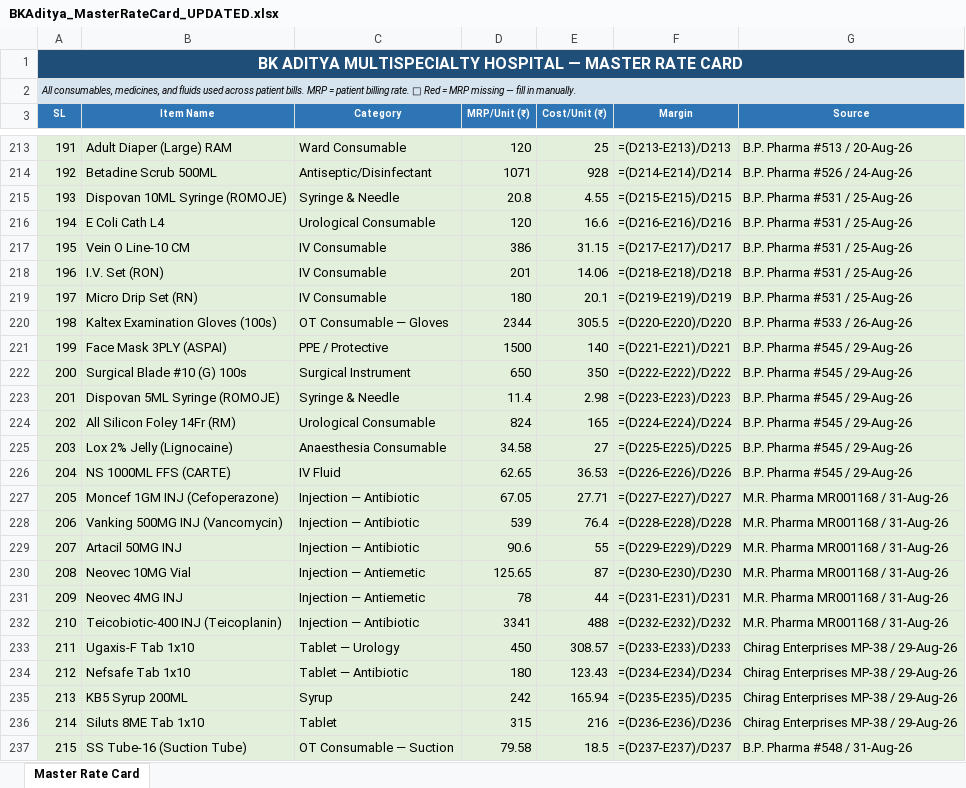
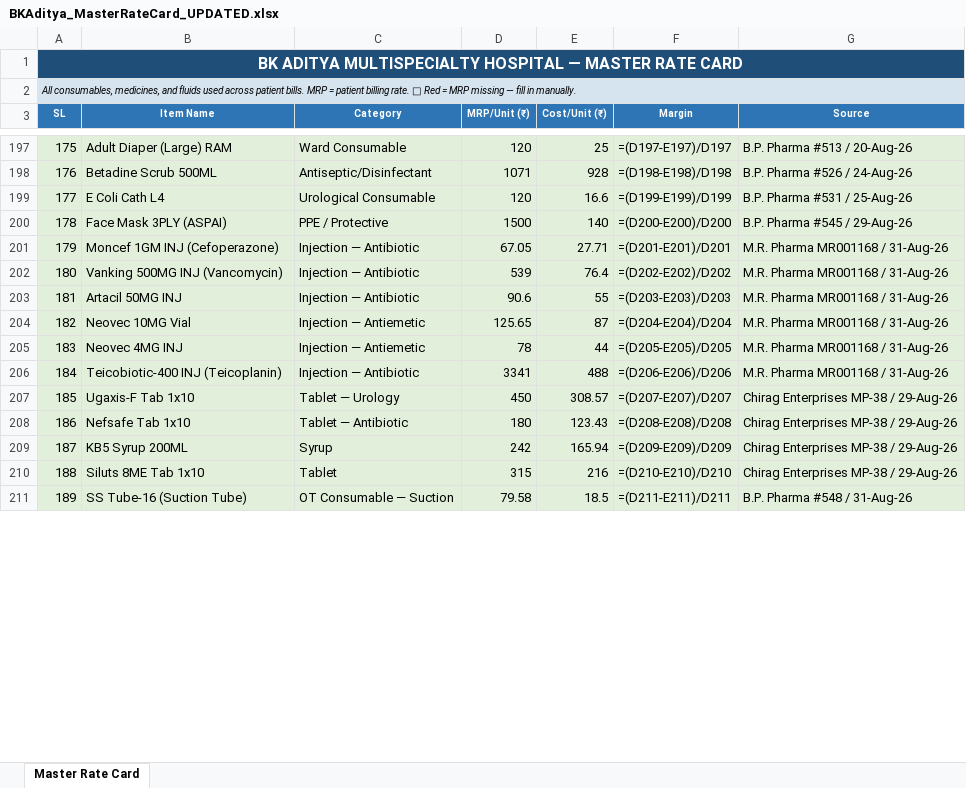
Before and after one commit to diggarishav-ai/Employee-Manager, an Excel workbook: BKAditya_MasterRateCard_UPDATED.xlsx, sheet Master Rate Card, drawn as a sheet; only a part is shown, gaps mark what is left out; values as stored, in another font and other column widths than the file's, no borders; formulas without a stored value are shown as written; removed rows and columns are numbered as before the commit, all else as after; the diff covers the shown part only; the diff names each change by its address in the sheet, - before the commit and + after, or states it on an @@ line.

```diff
--- a/BKAditya_MasterRateCard_UPDATED.xlsx (sheet Master Rate Card)
+++ b/BKAditya_MasterRateCard_UPDATED.xlsx (sheet Master Rate Card)
@@ column A (SL) renumbered between rows 188 and 213 @@
-F197 (Margin): =(D213-E213)/D213
+F197 (Margin): =(D197-E197)/D197
-F198 (Margin): =(D214-E214)/D214
+F198 (Margin): =(D198-E198)/D198
-row 215: 193 | Dispovan 10ML Syringe (ROMOJE) | Syringe & Needle | 20.8 | 4.55 | =(D215-E215)/D215 | B.P. Pharma #531 / 25-Aug-26
-F199 (Margin): =(D216-E216)/D216
+F199 (Margin): =(D199-E199)/D199
-row 217: 195 | Vein O Line-10 CM | IV Consumable | 386 | 31.15 | =(D217-E217)/D217 | B.P. Pharma #531 / 25-Aug-26
-row 218: 196 | I.V. Set (RON) | IV Consumable | 201 | 14.06 | =(D218-E218)/D218 | B.P. Pharma #531 / 25-Aug-26
-row 219: 197 | Micro Drip Set (RN) | IV Consumable | 180 | 20.1 | =(D219-E219)/D219 | B.P. Pharma #531 / 25-Aug-26
-row 220: 198 | Kaltex Examination Gloves (100s) | OT Consumable — Gloves | 2344 | 305.5 | =(D220-E220)/D220 | B.P. Pharma #533 / 26-Aug-26
-F200 (Margin): =(D221-E221)/D221
+F200 (Margin): =(D200-E200)/D200
-row 222: 200 | Surgical Blade #10 (G) 100s | Surgical Instrument | 650 | 350 | =(D222-E222)/D222 | B.P. Pharma #545 / 29-Aug-26
-row 223: 201 | Dispovan 5ML Syringe (ROMOJE) | Syringe & Needle | 11.4 | 2.98 | =(D223-E223)/D223 | B.P. Pharma #545 / 29-Aug-26
-row 224: 202 | All Silicon Foley 14Fr (RM) | Urological Consumable | 824 | 165 | =(D224-E224)/D224 | B.P. Pharma #545 / 29-Aug-26
-row 225: 203 | Lox 2% Jelly (Lignocaine) | Anaesthesia Consumable | 34.58 | 27 | =(D225-E225)/D225 | B.P. Pharma #545 / 29-Aug-26
-row 226: 204 | NS 1000ML FFS (CARTE) | IV Fluid | 62.65 | 36.53 | =(D226-E226)/D226 | B.P. Pharma #545 / 29-Aug-26
-F201 (Margin): =(D227-E227)/D227
+F201 (Margin): =(D201-E201)/D201
-F202 (Margin): =(D228-E228)/D228
+F202 (Margin): =(D202-E202)/D202
-F203 (Margin): =(D229-E229)/D229
+F203 (Margin): =(D203-E203)/D203
-F204 (Margin): =(D230-E230)/D230
+F204 (Margin): =(D204-E204)/D204
-F205 (Margin): =(D231-E231)/D231
+F205 (Margin): =(D205-E205)/D205
-F206 (Margin): =(D232-E232)/D232
+F206 (Margin): =(D206-E206)/D206
-F207 (Margin): =(D233-E233)/D233
+F207 (Margin): =(D207-E207)/D207
-F208 (Margin): =(D234-E234)/D234
+F208 (Margin): =(D208-E208)/D208
-F209 (Margin): =(D235-E235)/D235
+F209 (Margin): =(D209-E209)/D209
-F210 (Margin): =(D236-E236)/D236
+F210 (Margin): =(D210-E210)/D210
-F211 (Margin): =(D237-E237)/D237
+F211 (Margin): =(D211-E211)/D211
```
Also changed, not shown: 2 added rows, 43 removed rows and 56 edited cells elsewhere in this sheet.
